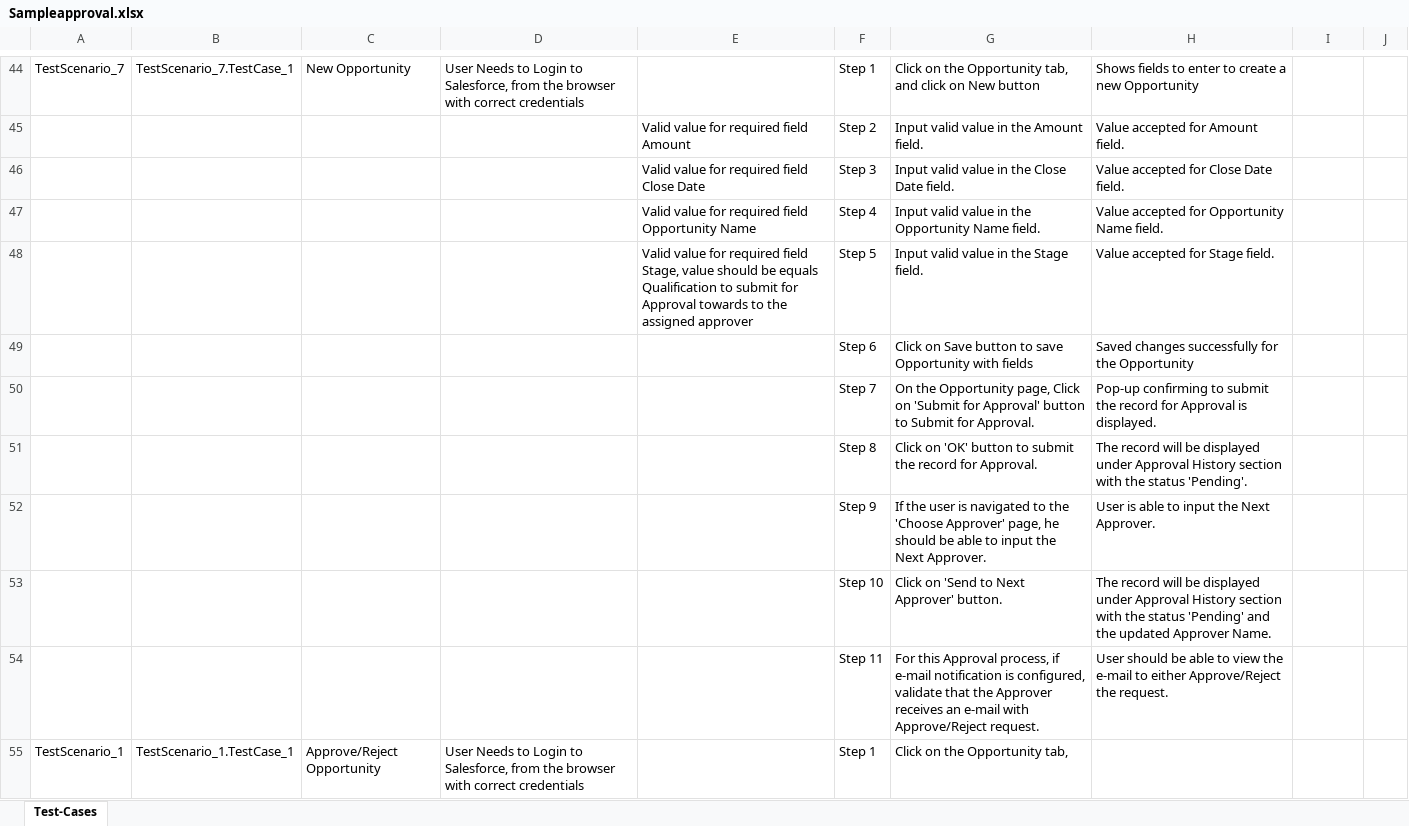
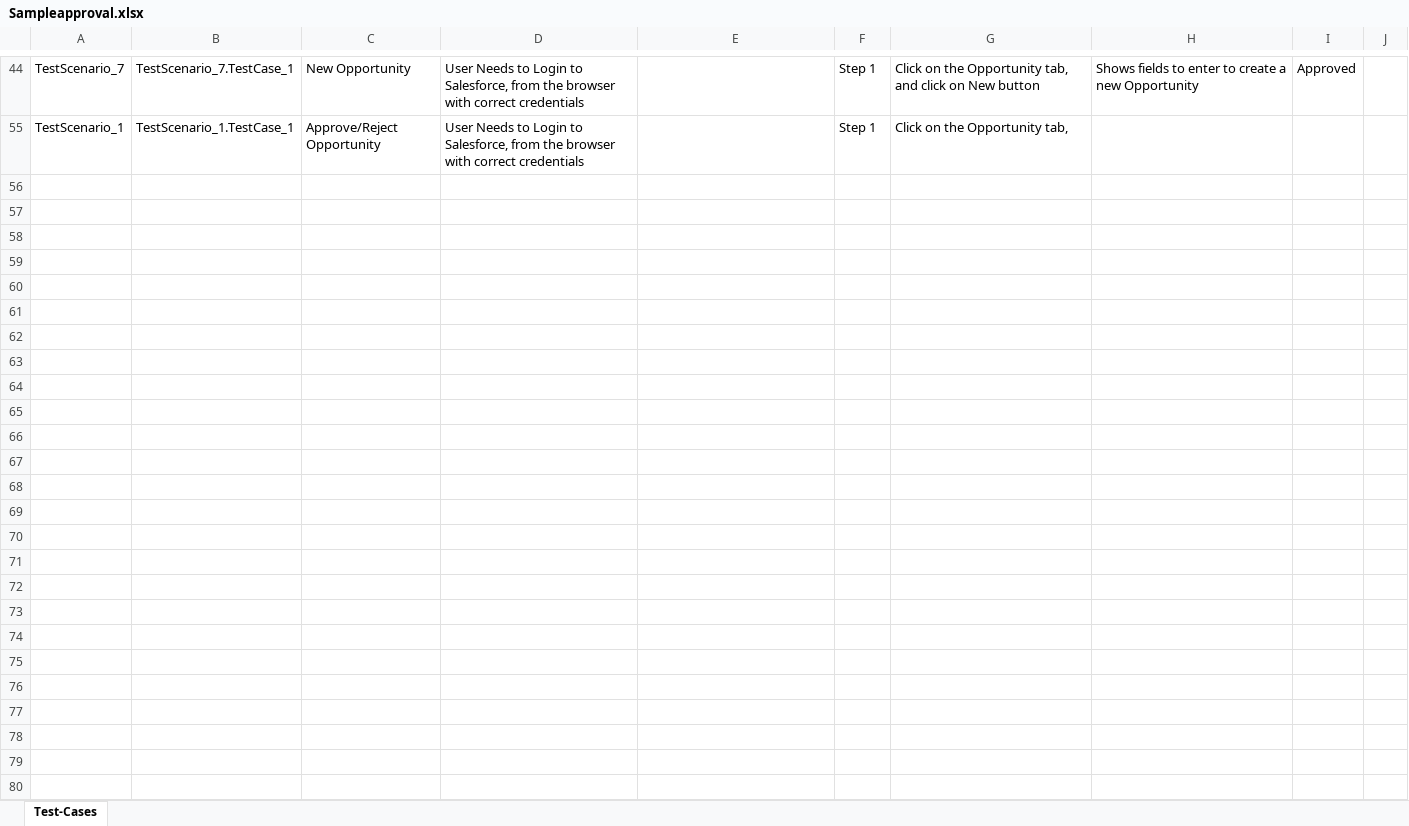
Before and after one commit to ShaikMohamedIrfan/Ram, an Excel workbook: Sampleapproval.xlsx, sheet Test-Cases, drawn as a sheet; only a part is shown, gaps mark what is left out; values as stored, in another font and other column widths than the file's, no borders; table styles not drawn; the diff covers the shown part only; the diff names each change by its address in the sheet, - before the commit and + after, or states it on an @@ line.

```diff
--- a/Sampleapproval.xlsx (sheet Test-Cases)
+++ b/Sampleapproval.xlsx (sheet Test-Cases)
-I44: (empty)
+I44: Approved
@@ row 45 hidden:  |  |  |  | Valid value for required field Amount | Step 2 | Input valid value in the Amount field. | Value accepted for Amount field. @@
@@ row 46 hidden:  |  |  |  | Valid value for required field Close Date | Step 3 | Input valid value in the Close Date field. | Value accepted for Close Date field. @@
@@ row 47 hidden:  |  |  |  | Valid value for required field Opportunity Name | Step 4 | Input valid value in the Opportunity Name field. | Value accepted for Opportunity Name field. @@
@@ row 48 hidden:  |  |  |  | Valid value for required field Stage, value should be equals Qualification to submit for Approval towards to the assigned approver | Step 5 | Input valid value in the Stage field. | Value accepted for Stage field. @@
@@ row 49 hidden:  |  |  |  |  | Step 6 | Click on Save button to save Opportunity with fields | Saved changes successfully for the Opportunity @@
@@ row 50 hidden:  |  |  |  |  | Step 7 | On the Opportunity page, Click on 'Submit for Approval' button to Submit for Approval. | Pop-up confirming to submit the record for Approval is displayed. @@
@@ row 51 hidden:  |  |  |  |  | Step 8 | Click on 'OK' button to submit the record for Approval. | The record will be displayed under Approval History section with the status 'Pending'. @@
@@ row 52 hidden:  |  |  |  |  | Step 9 | If the user is navigated to the 'Choose Approver' page, he should be able to input the Next Approver. | User is able to input the Next Approver. @@
@@ row 53 hidden:  |  |  |  |  | Step 10 | Click on 'Send to Next Approver' button. | The record will be displayed under Approval History section with the status 'Pending' and the updated Approver Name. @@
@@ row 54 hidden:  |  |  |  |  | Step 11 | For this Approval process, if e-mail notification is configured, validate that the Approver receives an e-mail with Approve/Reject request. | User should be able to view the e-mail to either Approve/Reject the request. @@
```
Also changed, not shown: 46 hidden or unhidden rows and 6 edited cells elsewhere in this sheet.
